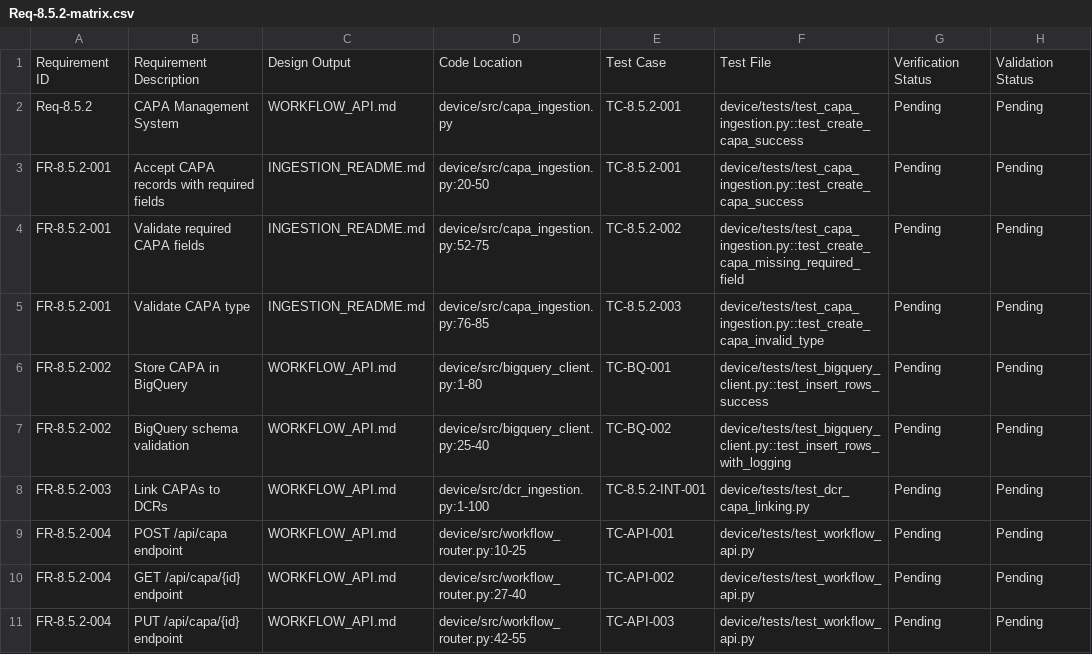
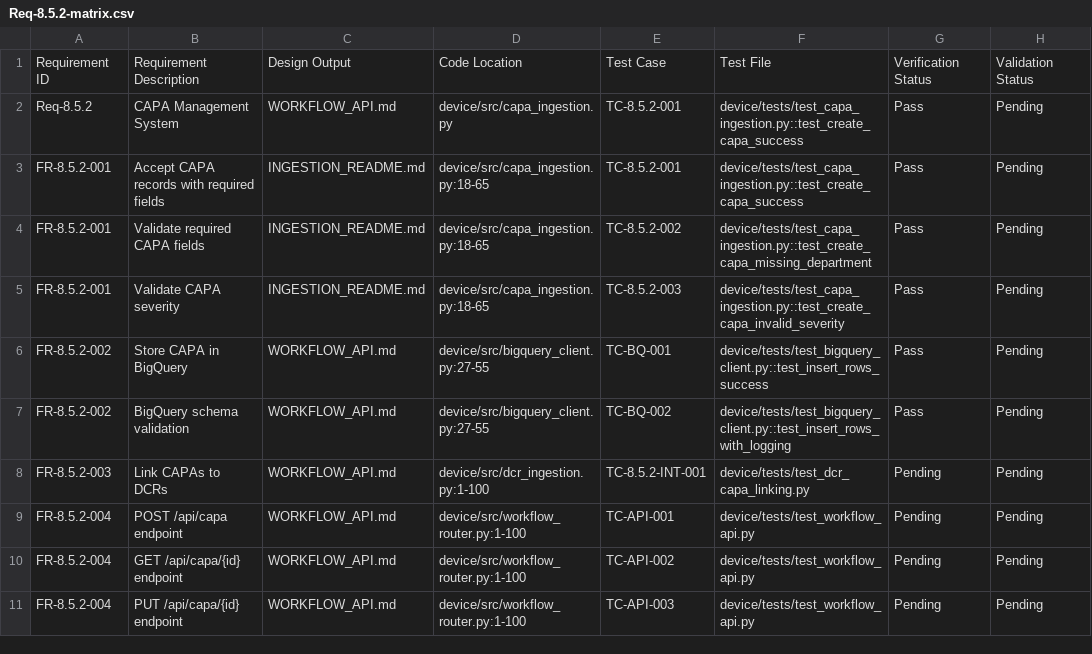
Before and after one commit to HenzeLabs/iso-13485-hybrid-qms-agent, a CSV file: documentation/traceability/Req-8.5.2-matrix.csv, drawn as a sheet; only a part is shown; the diff covers the shown part only; the diff names each change by its address in the sheet, - before the commit and + after, or states it on an @@ line.

```diff
--- a/documentation/traceability/Req-8.5.2-matrix.csv
+++ b/documentation/traceability/Req-8.5.2-matrix.csv
-G2:G7: Pending
+G2:G7: Pass
-D3: device/src/capa_ingestion.py:20-50
+D3: device/src/capa_ingestion.py:18-65
-D4: device/src/capa_ingestion.py:52-75
+D4: device/src/capa_ingestion.py:18-65
-F4: device/tests/test_capa_ingestion.py::test_create_capa_missing_required_field
+F4: device/tests/test_capa_ingestion.py::test_create_capa_missing_department
-B5: Validate CAPA type
+B5: Validate CAPA severity
-D5: device/src/capa_ingestion.py:76-85
+D5: device/src/capa_ingestion.py:18-65
-F5: device/tests/test_capa_ingestion.py::test_create_capa_invalid_type
+F5: device/tests/test_capa_ingestion.py::test_create_capa_invalid_severity
-D6: device/src/bigquery_client.py:1-80
+D6: device/src/bigquery_client.py:27-55
-D7: device/src/bigquery_client.py:25-40
+D7: device/src/bigquery_client.py:27-55
-D9: device/src/workflow_router.py:10-25
+D9: device/src/workflow_router.py:1-100
-D10: device/src/workflow_router.py:27-40
+D10: device/src/workflow_router.py:1-100
-D11: device/src/workflow_router.py:42-55
+D11: device/src/workflow_router.py:1-100
```
Also changed, not shown: 6 added rows and 7 edited cells elsewhere in this file, 1 other file.
